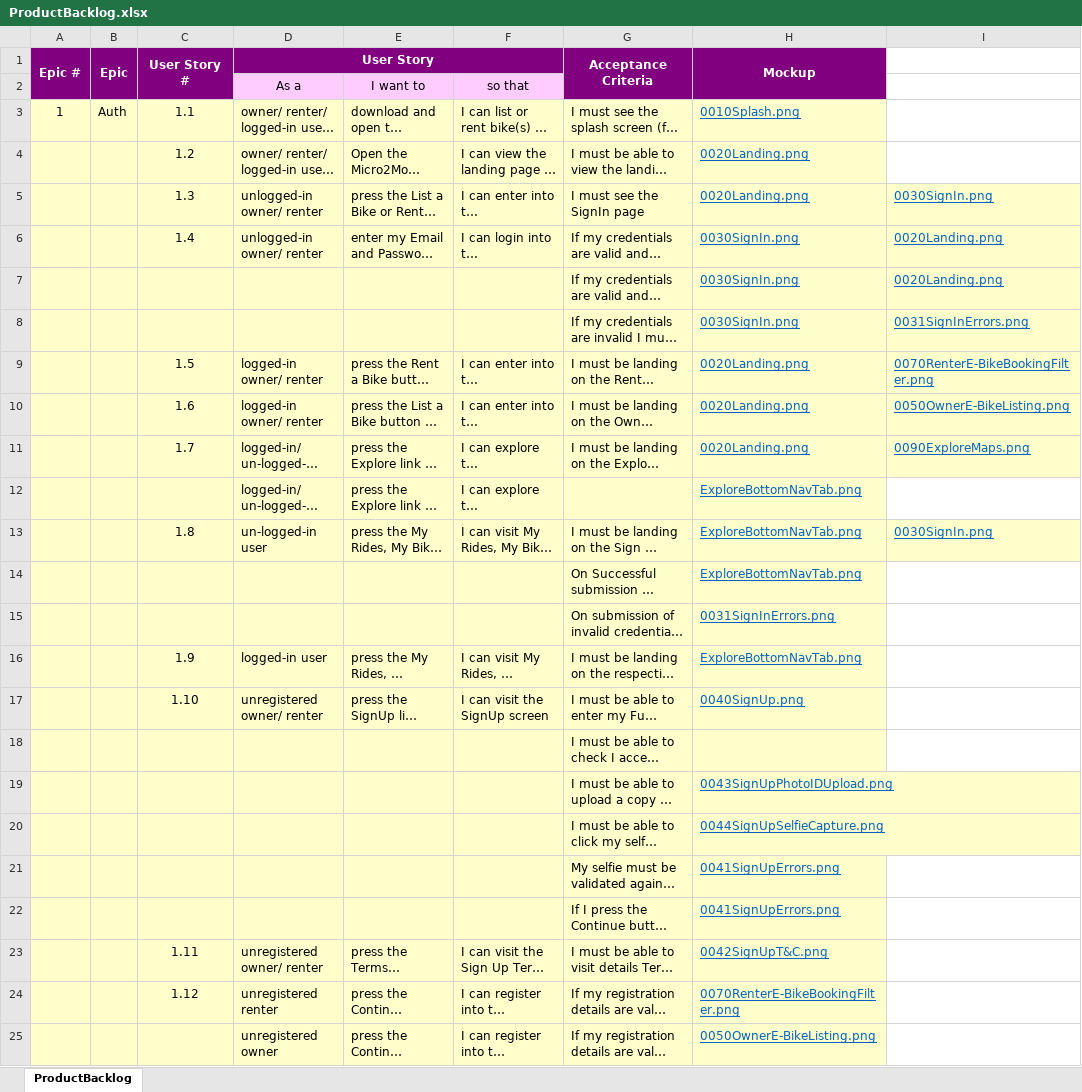
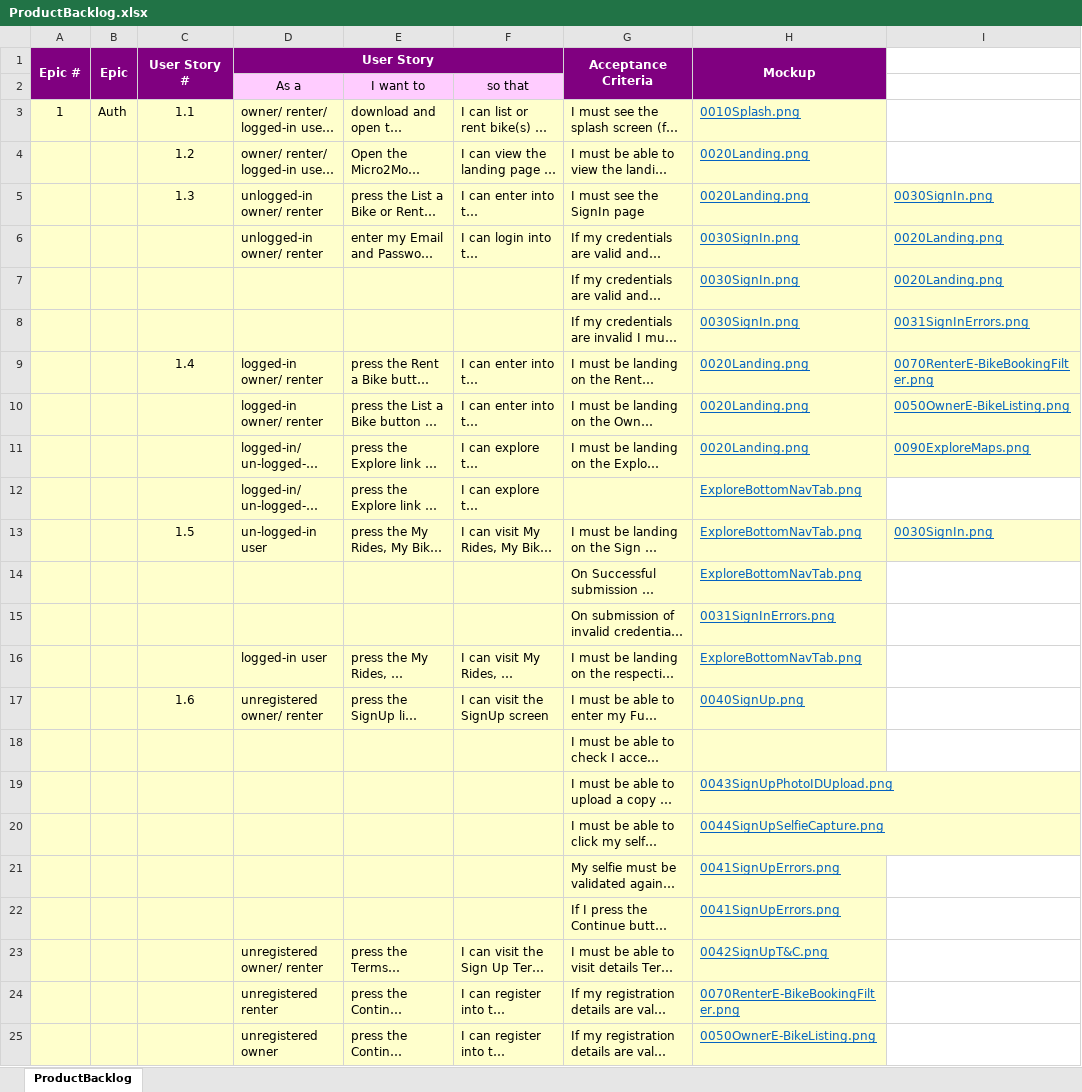
Before and after one commit to anodiamadmin/Micro2Move, an Excel workbook: BusinessAnalysis/ProductBacklog.xlsx, sheet ProductBacklog, drawn as a sheet; only a part is shown; long unchanged cells end in …; values as stored, in another font and other column widths than the file's, no borders; the diff names each change by its address in the sheet, - before the commit and + after, or states it on an @@ line.

```diff
--- a/BusinessAnalysis/ProductBacklog.xlsx (sheet ProductBacklog)
+++ b/BusinessAnalysis/ProductBacklog.xlsx (sheet ProductBacklog)
-C6 (User Story #): 1.4
+C6 (User Story #): (empty)
-C9 (User Story #): 1.5
+C9 (User Story #): 1.4
-C10 (User Story #): 1.6
+C10 (User Story #): (empty)
-C11 (User Story #): 1.7
+C11 (User Story #): (empty)
-C13 (User Story #): 1.8
+C13 (User Story #): 1.5
-C16 (User Story #): 1.9
+C16 (User Story #): (empty)
-C17 (User Story #): 1.10
+C17 (User Story #): 1.6
-C23 (User Story #): 1.11
+C23 (User Story #): (empty)
-C24 (User Story #): 1.12
+C24 (User Story #): (empty)
```
Also changed, not shown: BusinessAnalysis/01SprintPlanJanuary2026.xlsx.
